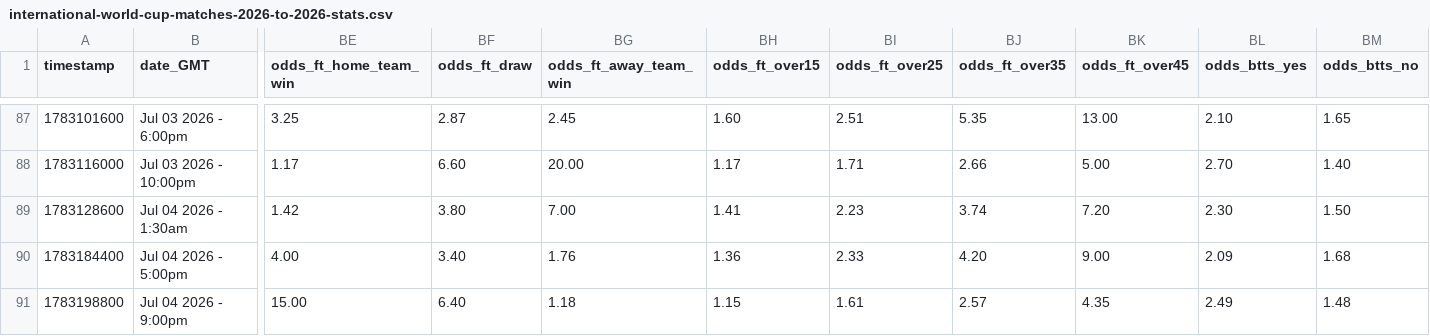
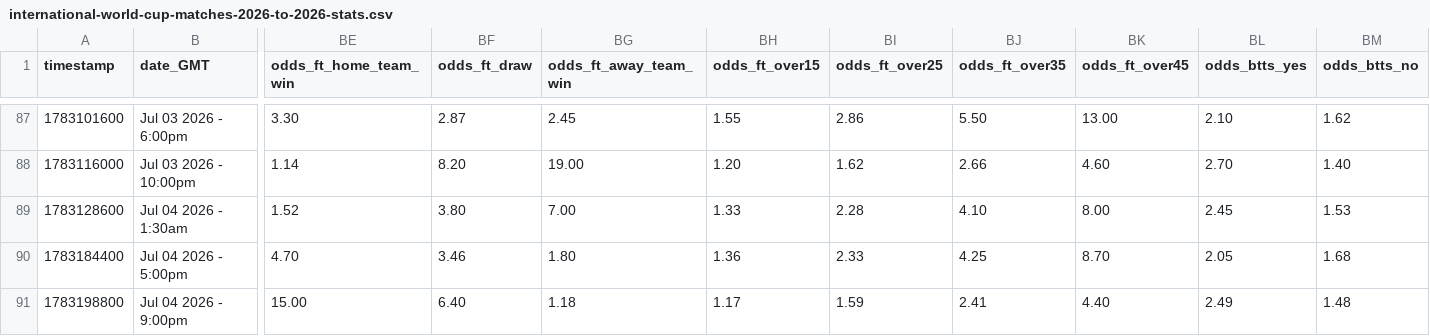
Before and after one commit to LuisRomero20/skynet-quant-platform, a CSV file: data/international-world-cup-matches-2026-to-2026-stats.csv, drawn as a sheet; only a part is shown, gaps mark what is left out; the diff covers the shown part only; the diff names each change by its address in the sheet, - before the commit and + after, or states it on an @@ line.

```diff
--- a/data/international-world-cup-matches-2026-to-2026-stats.csv
+++ b/data/international-world-cup-matches-2026-to-2026-stats.csv
-BE87 (odds_ft_home_team_win): 3.25
+BE87 (odds_ft_home_team_win): 3.30
-BH87 (odds_ft_over15): 1.60
+BH87 (odds_ft_over15): 1.55
-BI87 (odds_ft_over25): 2.51
+BI87 (odds_ft_over25): 2.86
-BJ87 (odds_ft_over35): 5.35
+BJ87 (odds_ft_over35): 5.50
-BM87 (odds_btts_no): 1.65
+BM87 (odds_btts_no): 1.62
-BE88 (odds_ft_home_team_win): 1.17
+BE88 (odds_ft_home_team_win): 1.14
-BF88 (odds_ft_draw): 6.60
+BF88 (odds_ft_draw): 8.20
-BG88 (odds_ft_away_team_win): 20.00
+BG88 (odds_ft_away_team_win): 19.00
-BH88 (odds_ft_over15): 1.17
+BH88 (odds_ft_over15): 1.20
-BI88 (odds_ft_over25): 1.71
+BI88 (odds_ft_over25): 1.62
-BK88 (odds_ft_over45): 5.00
+BK88 (odds_ft_over45): 4.60
-BE89 (odds_ft_home_team_win): 1.42
+BE89 (odds_ft_home_team_win): 1.52
-BH89 (odds_ft_over15): 1.41
+BH89 (odds_ft_over15): 1.33
-BI89 (odds_ft_over25): 2.23
+BI89 (odds_ft_over25): 2.28
-BJ89 (odds_ft_over35): 3.74
+BJ89 (odds_ft_over35): 4.10
-BK89 (odds_ft_over45): 7.20
+BK89 (odds_ft_over45): 8.00
-BL89 (odds_btts_yes): 2.30
+BL89 (odds_btts_yes): 2.45
-BM89 (odds_btts_no): 1.50
+BM89 (odds_btts_no): 1.53
-BE90 (odds_ft_home_team_win): 4.00
+BE90 (odds_ft_home_team_win): 4.70
-BF90 (odds_ft_draw): 3.40
+BF90 (odds_ft_draw): 3.46
-BG90 (odds_ft_away_team_win): 1.76
+BG90 (odds_ft_away_team_win): 1.80
-BJ90 (odds_ft_over35): 4.20
+BJ90 (odds_ft_over35): 4.25
-BK90 (odds_ft_over45): 9.00
+BK90 (odds_ft_over45): 8.70
-BL90 (odds_btts_yes): 2.09
+BL90 (odds_btts_yes): 2.05
-BH91 (odds_ft_over15): 1.15
+BH91 (odds_ft_over15): 1.17
-BI91 (odds_ft_over25): 1.61
+BI91 (odds_ft_over25): 1.59
-BJ91 (odds_ft_over35): 2.57
+BJ91 (odds_ft_over35): 2.41
-BK91 (odds_ft_over45): 4.35
+BK91 (odds_ft_over45): 4.40
```
Also changed, not shown: 44 edited cells elsewhere in this file, data/footystats_form.csv, data/international-world-cup-teams-2026-to-2026-stats.csv, 6 other files.
